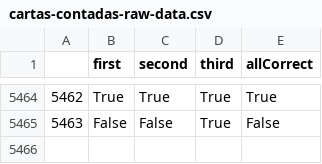
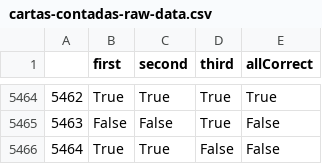
Before and after one commit to juancuiule/elnudo-flat, a CSV file: cartas-contadas-raw-data.csv, drawn as a sheet; only a part is shown, gaps mark what is left out.

Commit message:
Flat: latest data (2021-10-23T14:13:47.052Z) {   "date": "2021-10-23T14:13:47.052Z",   "files": [     {       "name": "cartas-contadas-data.json",       "deltaBytes": 119,       "source": "https://datastore.elgatoylacaja.com/payloads/elnudo-cartas-contadas"     },     {       "name": "cartas-contadas-raw-data.csv",       "deltaBytes": 27,       "source": "https://datastore.elgatoylacaja.com/payloads/elnudo-cartas-contadas"     },     {       "name": "cartas-contadas.json",       "deltaBytes": 1,       "source": "https://datastore.elgatoylacaja.com/payloads/elnudo-cartas-contadas"     }   ] }

```diff
--- a/cartas-contadas-raw-data.csv
+++ b/cartas-contadas-raw-data.csv
@@ -5465 +5465,2 @@
 5463,False,False,True,False
+5464,True,True,False,False
```
Also changed, not shown: 2 other files.
